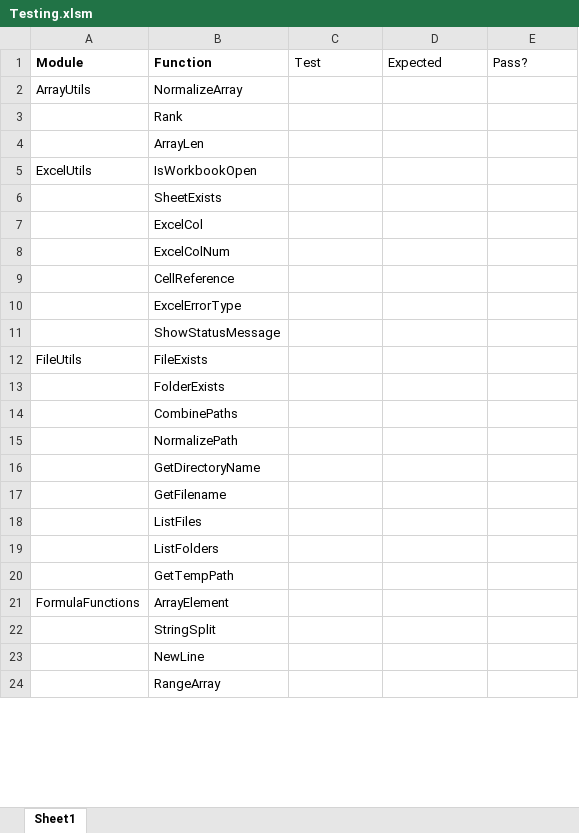
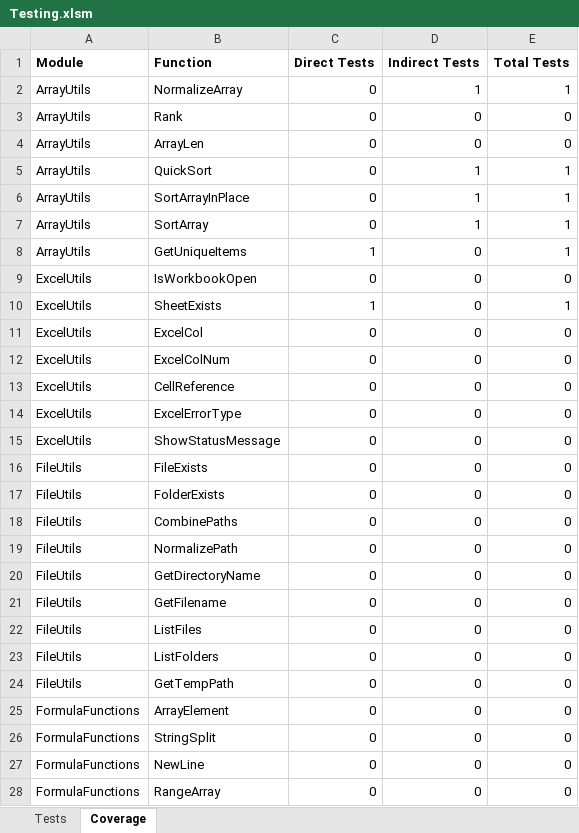
Before and after one commit to nylen/vba-common-library, an Excel workbook: Testing.xlsm, sheet Coverage, drawn as a sheet; only a part is shown; values as stored, in another font and other column widths than the file's, no borders; conditional formats not drawn; addresses are those after the commit; the diff covers the shown part only; the diff names each change by its address in the sheet, - before the commit and + after, or states it on an @@ line.

Commit message:
Update tests

```diff
--- a/Testing.xlsm (sheet Coverage)
+++ b/Testing.xlsm (sheet Coverage)
-sheet tab: Sheet1
+sheet tab: Coverage
+sheet tab: Tests
-C1: Test
+C1: Direct Tests
-C1:E1 bold: off
+C1:E1 bold: on
-D1: Expected
+D1: Indirect Tests
-E1: Pass?
+E1: Total Tests
-C2:C4 (Direct Tests): (empty)
+C2:C4 (Direct Tests): 0
-D2 (Indirect Tests): (empty)
+D2 (Indirect Tests): 1
-E2 (Total Tests): (empty)
+E2 (Total Tests): 1
-A3:A4 (Module): (empty)
+A3:A4 (Module): ArrayUtils
-D3:D4 (Indirect Tests): (empty)
+D3:D4 (Indirect Tests): 0
-E3:E4 (Total Tests): (empty)
+E3:E4 (Total Tests): 0
+row 5: ArrayUtils | QuickSort | 0 | 1 | 1
+row 6: ArrayUtils | SortArrayInPlace | 0 | 1 | 1
+row 7: ArrayUtils | SortArray | 0 | 1 | 1
+row 8: ArrayUtils | GetUniqueItems | 1 | 0 | 1
-C9 (Direct Tests): (empty)
+C9 (Direct Tests): 0
-D9:D28 (Indirect Tests): (empty)
+D9:D28 (Indirect Tests): 0
-E9 (Total Tests): (empty)
+E9 (Total Tests): 0
-A10:A15 (Module): (empty)
+A10:A15 (Module): ExcelUtils
-C10 (Direct Tests): (empty)
+C10 (Direct Tests): 1
-E10 (Total Tests): (empty)
+E10 (Total Tests): 1
-C11:C28 (Direct Tests): (empty)
+C11:C28 (Direct Tests): 0
-E11:E28 (Total Tests): (empty)
+E11:E28 (Total Tests): 0
-A17:A24 (Module): (empty)
+A17:A24 (Module): FileUtils
-A26:A28 (Module): (empty)
+A26:A28 (Module): FormulaFunctions
```
Also changed, not shown: 85 edited cells elsewhere in this sheet.
